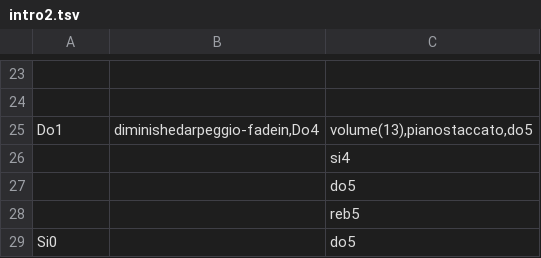
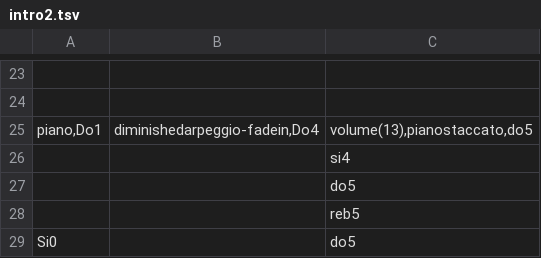
Before and after one commit to santiontanon/xspelunker2, a TSV file: data/music/intro2.tsv, drawn as a sheet; only a part is shown, gaps mark what is left out; the diff names each change by its address in the sheet, - before the commit and + after, or states it on an @@ line.

Commit message:
added the second intro song to the game

```diff
--- a/data/music/intro2.tsv
+++ b/data/music/intro2.tsv
-A25: Do1
+A25: piano,Do1
```
Also changed, not shown: 9 other files.
